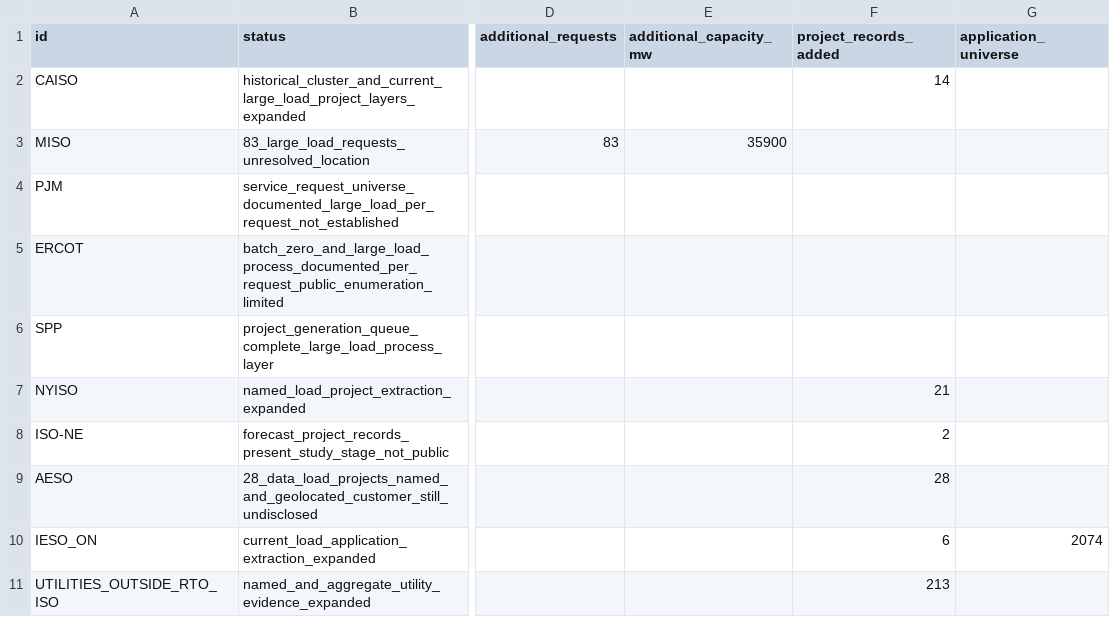
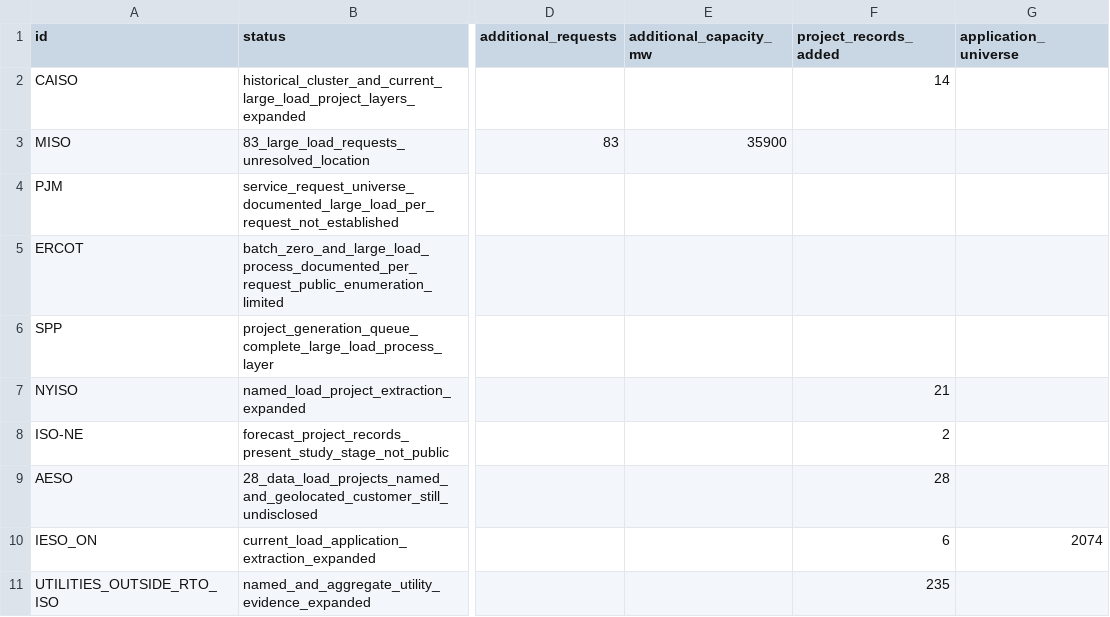
Before and after one commit to AnonRish/continental-load-registry, a CSV file: data/market_universe_manifest.csv, drawn as a sheet; only a part is shown, gaps mark what is left out; the diff names each change by its address in the sheet, - before the commit and + after, or states it on an @@ line.

Commit message:
Sync market manifest CSV to 235 project records

```diff
--- a/data/market_universe_manifest.csv
+++ b/data/market_universe_manifest.csv
-F11 (project_records_added): 213
+F11 (project_records_added): 235
```
